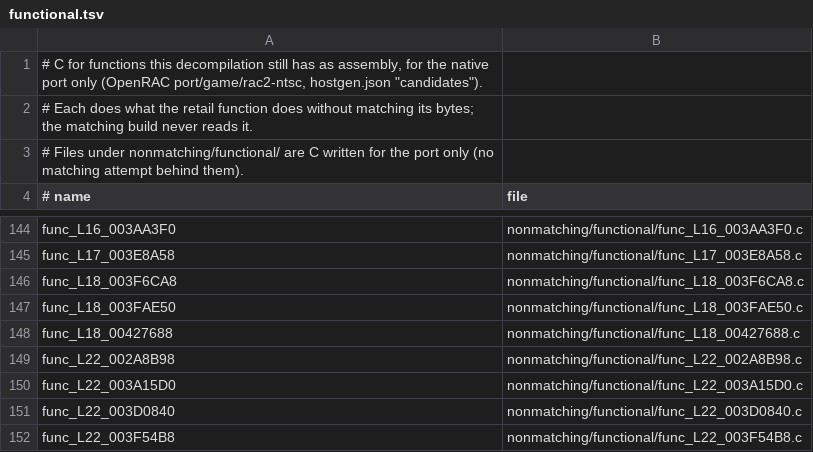
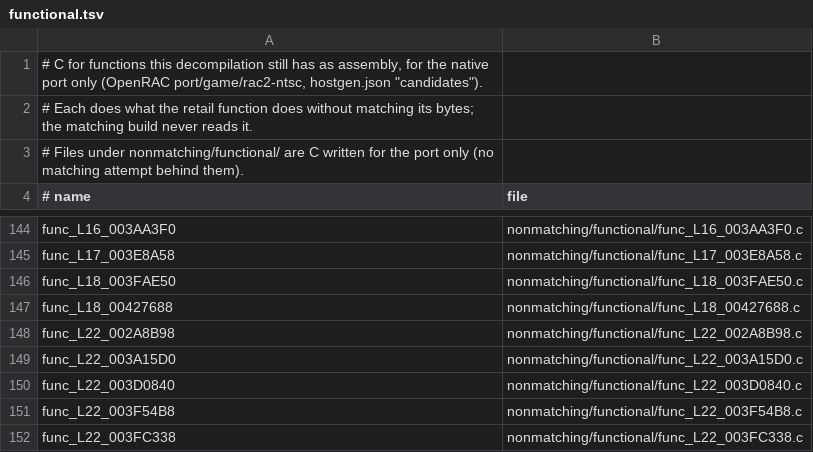
Before and after one commit to bigbeno37/rac2-decomp, a TSV file: nonmatching/functional.tsv, drawn as a sheet; only a part is shown, gaps mark what is left out; the shorter side is filled out with more unchanged rows; the diff names each change by its address in the sheet, - before the commit and + after, or states it on an @@ line.

```diff
--- a/nonmatching/functional.tsv
+++ b/nonmatching/functional.tsv
-row 146: func_L18_003F6CA8 | nonmatching/functional/func_L18_003F6CA8.c
```
Also changed, not shown: 6 other files.
